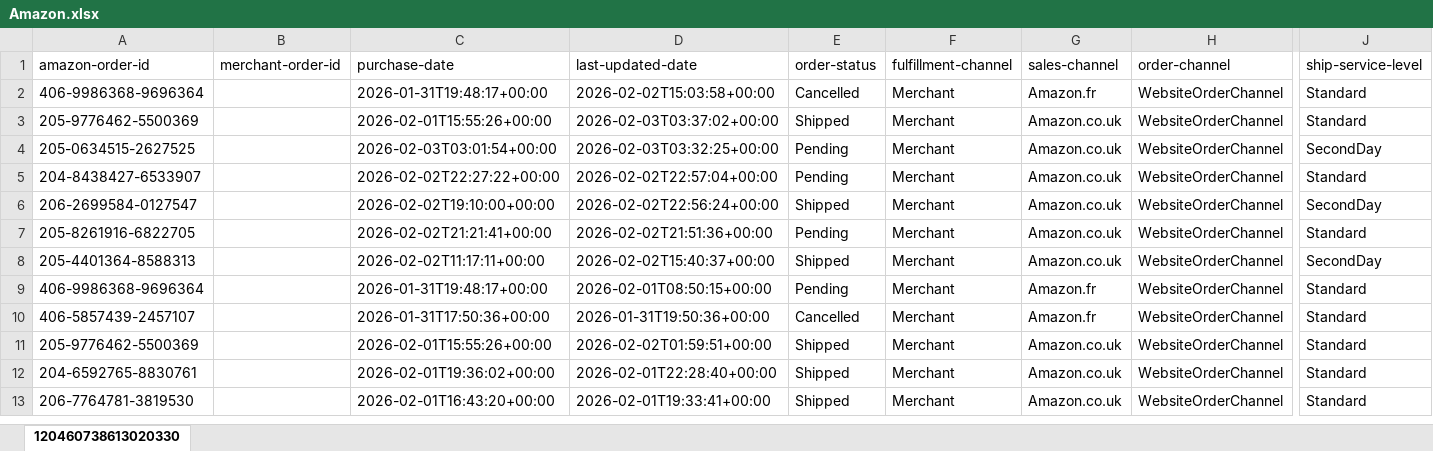
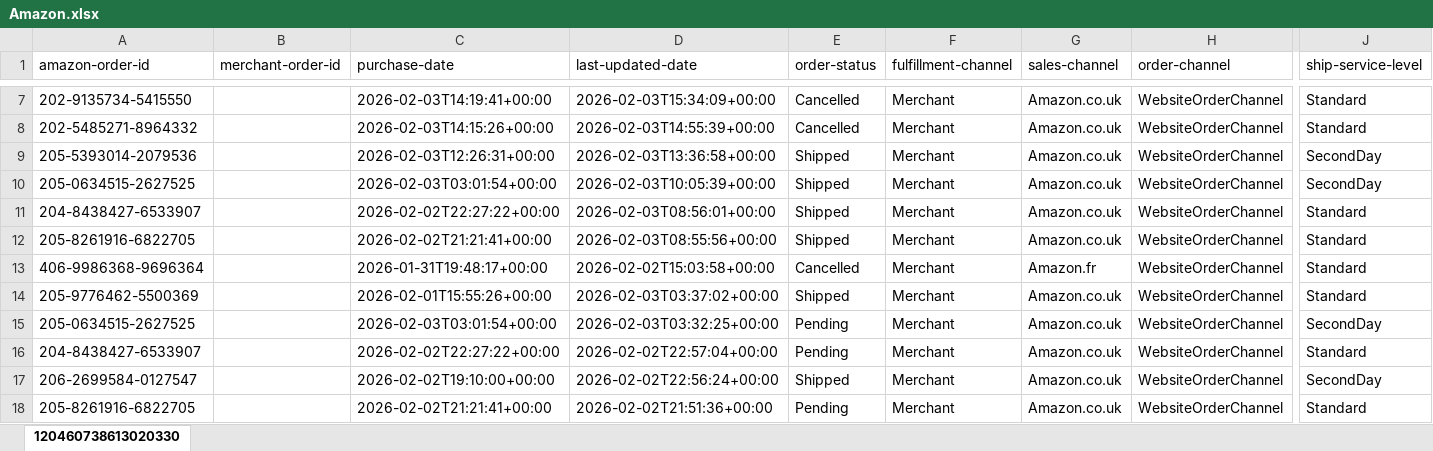
Before and after one commit to NIBH014B/BuckchiDailyReport, an Excel workbook: Raw Sales Data/Amazon.xlsx, sheet 120460738613020330, drawn as a sheet; only a part is shown, gaps mark what is left out; the shorter side is filled out with more unchanged rows; values as stored, in another font and other column widths than the file's, no borders; rows hold the shown columns only; the diff covers the shown part only; the diff names each change by its address in the sheet, - before the commit and + after, or states it on an @@ line.

```diff
--- a/Raw Sales Data/Amazon.xlsx (sheet 120460738613020330)
+++ b/Raw Sales Data/Amazon.xlsx (sheet 120460738613020330)
+row 7: 202-9135734-5415550 |  | 2026-02-03T14:19:41+00:00 | 2026-02-03T15:34:09+00:00 | Cancelled | Merchant | Amazon.co.uk | WebsiteOrderChannel | Standard
+row 8: 202-5485271-8964332 |  | 2026-02-03T14:15:26+00:00 | 2026-02-03T14:55:39+00:00 | Cancelled | Merchant | Amazon.co.uk | WebsiteOrderChannel | Standard
+row 9: 205-5393014-2079536 |  | 2026-02-03T12:26:31+00:00 | 2026-02-03T13:36:58+00:00 | Shipped | Merchant | Amazon.co.uk | WebsiteOrderChannel | SecondDay
+row 10: 205-0634515-2627525 |  | 2026-02-03T03:01:54+00:00 | 2026-02-03T10:05:39+00:00 | Shipped | Merchant | Amazon.co.uk | WebsiteOrderChannel | SecondDay
+row 11: 204-8438427-6533907 |  | 2026-02-02T22:27:22+00:00 | 2026-02-03T08:56:01+00:00 | Shipped | Merchant | Amazon.co.uk | WebsiteOrderChannel | Standard
+row 12: 205-8261916-6822705 |  | 2026-02-02T21:21:41+00:00 | 2026-02-03T08:55:56+00:00 | Shipped | Merchant | Amazon.co.uk | WebsiteOrderChannel | Standard
```
Also changed, not shown: 5 added rows elsewhere in this sheet, Raw Sales Data/Buckchi.xlsx, Raw Sales Data/Vandey.xlsx.
